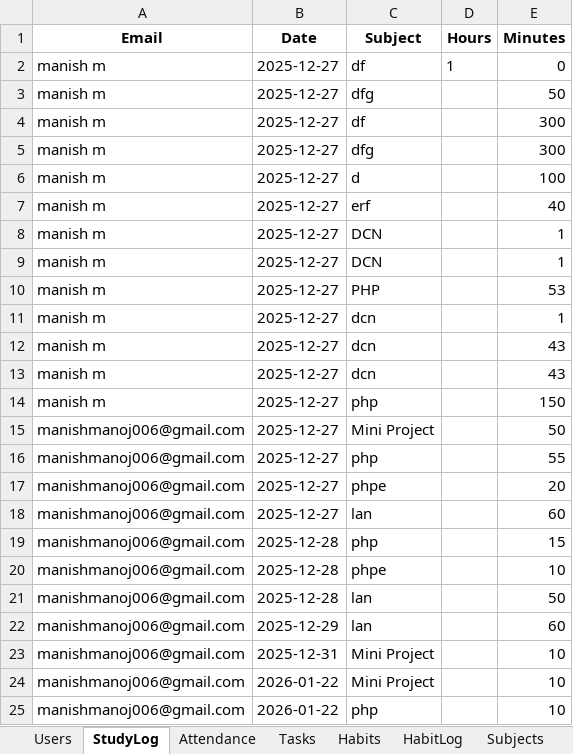
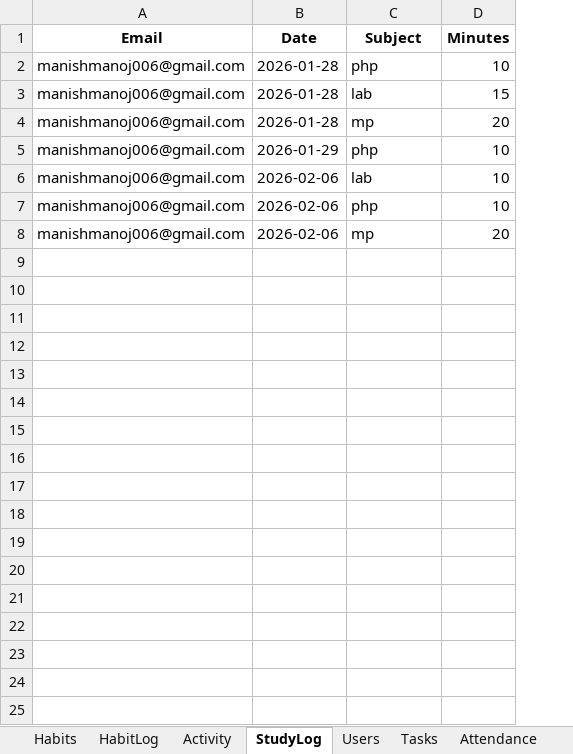
Before and after one commit to manishmanoj006-prog/student-productivity, an Excel workbook: data/database.xlsx, sheet StudyLog, drawn as a sheet; values as stored, in another font and other column widths than the file's, no borders; removed rows and columns are numbered as before the commit, all else as after; the diff names each change by its address in the sheet, - before the commit and + after, or states it on an @@ line.

```diff
--- a/data/database.xlsx (sheet StudyLog)
+++ b/data/database.xlsx (sheet StudyLog)
-sheet tab: Subjects
+sheet tab: Activity
@@ sheet tab order changed: Habits | HabitLog | Activity | StudyLog | Users | Tasks | Attendance @@
-column D (Hours), empty
-row 2: manish m | 2025-12-27 | df | 1 | 0
-row 3: manish m | 2025-12-27 | dfg |  | 50
-row 4: manish m | 2025-12-27 | df |  | 300
-row 5: manish m | 2025-12-27 | dfg |  | 300
-row 6: manish m | 2025-12-27 | d |  | 100
-row 7: manish m | 2025-12-27 | erf |  | 40
-row 8: manish m | 2025-12-27 | DCN |  | 1
-row 9: manish m | 2025-12-27 | DCN |  | 1
-row 10: manish m | 2025-12-27 | PHP |  | 53
-row 11: manish m | 2025-12-27 | dcn |  | 1
-row 12: manish m | 2025-12-27 | dcn |  | 43
-row 13: manish m | 2025-12-27 | dcn |  | 43
-row 14: manish m | 2025-12-27 | php |  | 150
-row 15: manishmanoj006@gmail.com | 2025-12-27 | Mini Project |  | 50
-B2 (Date): 2025-12-27
+B2 (Date): 2026-01-28
-D2 (Minutes): 55
+D2 (Minutes): 10
-row 17: manishmanoj006@gmail.com | 2025-12-27 | phpe |  | 20
-row 18: manishmanoj006@gmail.com | 2025-12-27 | lan |  | 60
-B3 (Date): 2025-12-28
+B3 (Date): 2026-01-28
-C3 (Subject): php
+C3 (Subject): lab
+row 4: manishmanoj006@gmail.com | 2026-01-28 | mp | 20
-B5 (Date): 2025-12-28
+B5 (Date): 2026-01-29
-C5 (Subject): phpe
+C5 (Subject): php
-row 21: manishmanoj006@gmail.com | 2025-12-28 | lan |  | 50
-row 22: manishmanoj006@gmail.com | 2025-12-29 | lan |  | 60
-row 23: manishmanoj006@gmail.com | 2025-12-31 | Mini Project |  | 10
-B6:B7 (Date): 2026-01-22
+B6:B7 (Date): 2026-02-06
-C6 (Subject): Mini Project
+C6 (Subject): lab
+row 8: manishmanoj006@gmail.com | 2026-02-06 | mp | 20
```
Also changed, not shown: sheet HabitLog, sheet Tasks, sheet Users, sheet Attendance, sheet Habits, other sheet tabs, 16 other files.
